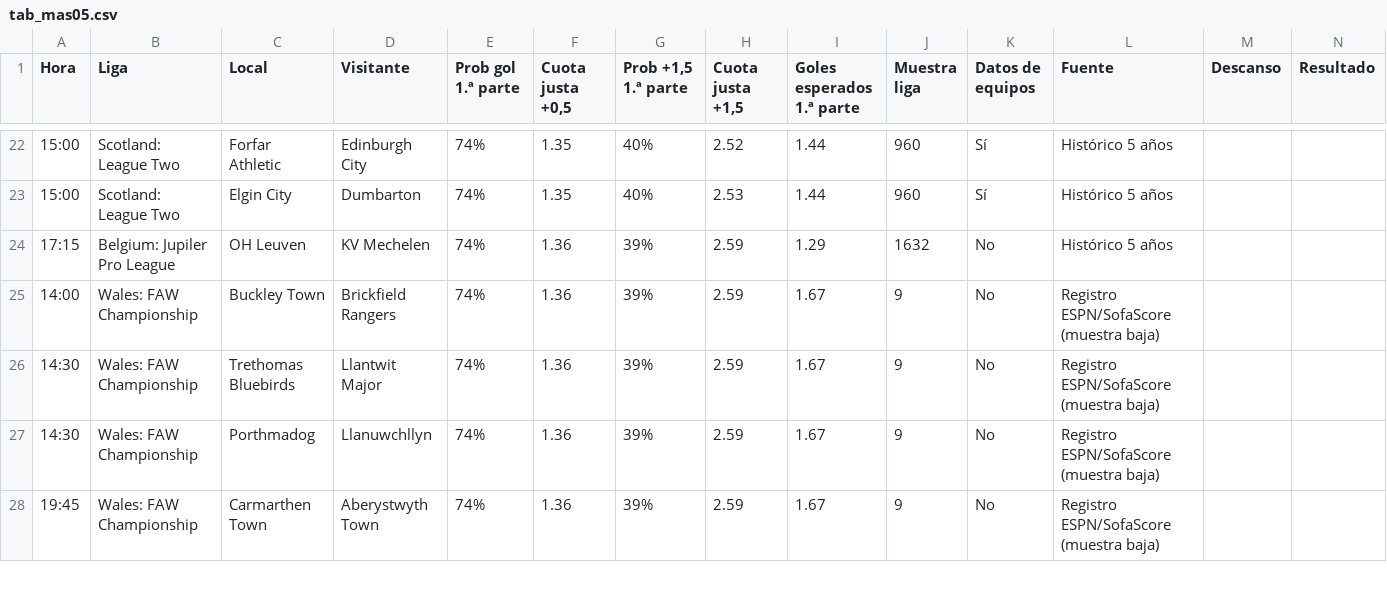
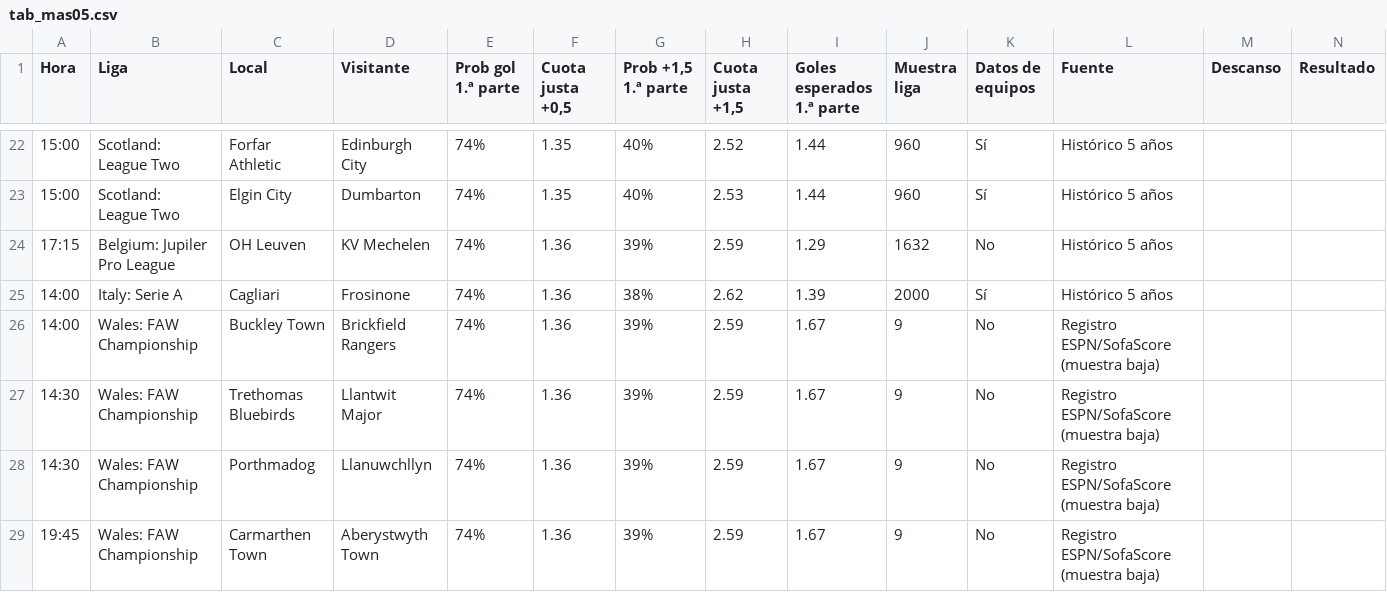
Before and after one commit to angelo4848/angelo-analytics, a CSV file: data/tab_mas05.csv, drawn as a sheet; only a part is shown, gaps mark what is left out.

```diff
--- a/data/tab_mas05.csv
+++ b/data/tab_mas05.csv
@@ -24,2 +24,3 @@ Hora,Liga,Local,Visitante,Prob gol 1.ª parte,"Cuota justa +0,5","Prob +1,5 1.ª
 17:15,Belgium: Jupiler Pro League,OH Leuven,KV Mechelen,74%,1.36,39%,2.59,1.29,1632,No,Histórico 5 años,,
+14:00,Italy: Serie A,Cagliari,Frosinone,74%,1.36,38%,2.62,1.39,2000,Sí,Histórico 5 años,,
 14:00,Wales: FAW Championship,Buckley Town,Brickfield Rangers,74%,1.36,39%,2.59,1.67,9,No,Registro ESPN/SofaScore (muestra baja),,
```
Also changed, not shown: data/tab_corners.csv, data/tab_menos05.csv, 2 other files.
